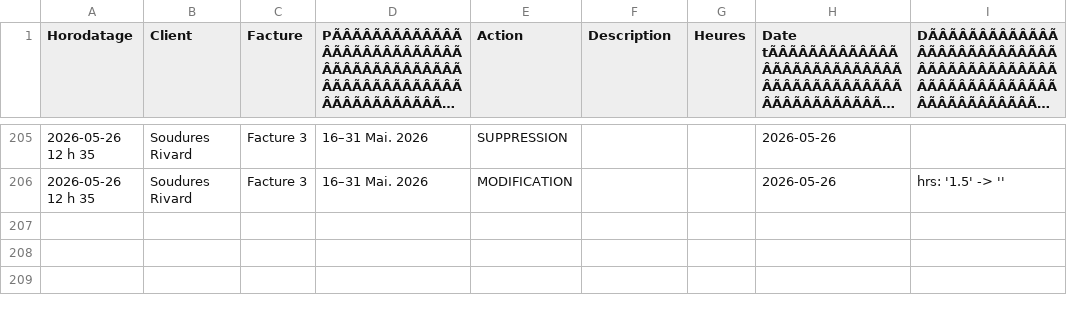
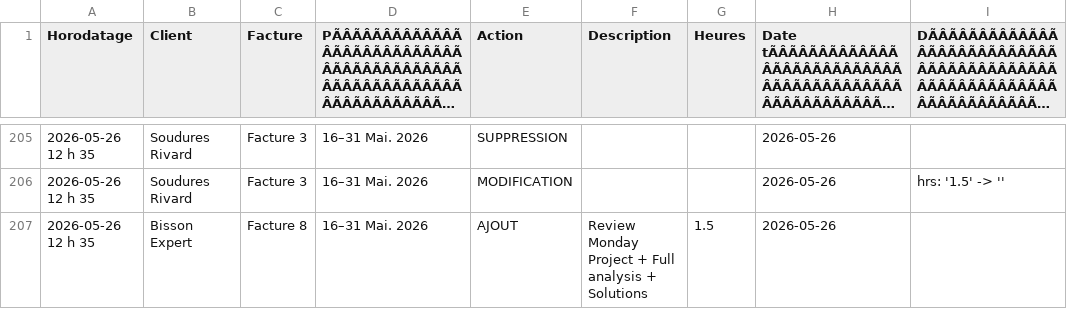
Before and after one commit to kchaouche17/billing-app, a CSV file: bisson-expert/logs/activity-log.csv, drawn as a sheet; only a part is shown, gaps mark what is left out; long unchanged cells end in …; the diff names each change by its address in the sheet, - before the commit and + after, or states it on an @@ line.

Commit message:
Activity log: 1 event

```diff
--- a/bisson-expert/logs/activity-log.csv
+++ b/bisson-expert/logs/activity-log.csv
+row 207: 2026-05-26 12 h 35 | Bisson Expert | Facture 8 | 16–31 Mai. 2026 | AJOUT | Review Monday Project + Full analysis + Solutions | 1.5 | 2026-05-26
```
